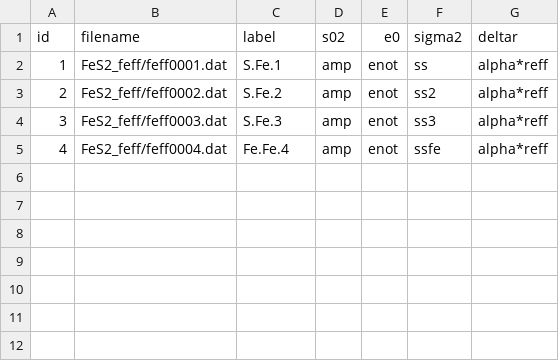
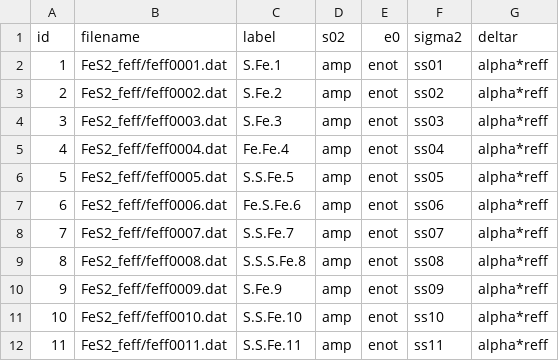
Before and after one commit to scman1/reproduce_xas_jupyter, a CSV file: data/FeS2_sp.csv, drawn as a sheet.

```diff
--- a/data/FeS2_sp.csv
+++ b/data/FeS2_sp.csv
@@ -1,5 +1,12 @@
 id,filename,label,s02,e0,sigma2,deltar
-1,FeS2_feff/feff0001.dat,S.Fe.1,amp,enot,ss,alpha*reff
-2,FeS2_feff/feff0002.dat,S.Fe.2,amp,enot,ss2,alpha*reff
-3,FeS2_feff/feff0003.dat,S.Fe.3,amp,enot,ss3,alpha*reff
-4,FeS2_feff/feff0004.dat,Fe.Fe.4,amp,enot,ssfe,alpha*reff
+1,FeS2_feff/feff0001.dat,S.Fe.1,amp,enot,ss01,alpha*reff
+2,FeS2_feff/feff0002.dat,S.Fe.2,amp,enot,ss02,alpha*reff
+3,FeS2_feff/feff0003.dat,S.Fe.3,amp,enot,ss03,alpha*reff
+4,FeS2_feff/feff0004.dat,Fe.Fe.4,amp,enot,ss04,alpha*reff
+5,FeS2_feff/feff0005.dat,S.S.Fe.5,amp,enot,ss05,alpha*reff
+6,FeS2_feff/feff0006.dat,Fe.S.Fe.6,amp,enot,ss06,alpha*reff
+7,FeS2_feff/feff0007.dat,S.S.Fe.7,amp,enot,ss07,alpha*reff
+8,FeS2_feff/feff0008.dat,S.S.S.Fe.8,amp,enot,ss08,alpha*reff
+9,FeS2_feff/feff0009.dat,S.Fe.9,amp,enot,ss09,alpha*reff
+10,FeS2_feff/feff0010.dat,S.S.Fe.10,amp,enot,ss10,alpha*reff
+11,FeS2_feff/feff0011.dat,S.S.Fe.11,amp,enot,ss11,alpha*reff
```
Also changed, not shown: 7 other files.
